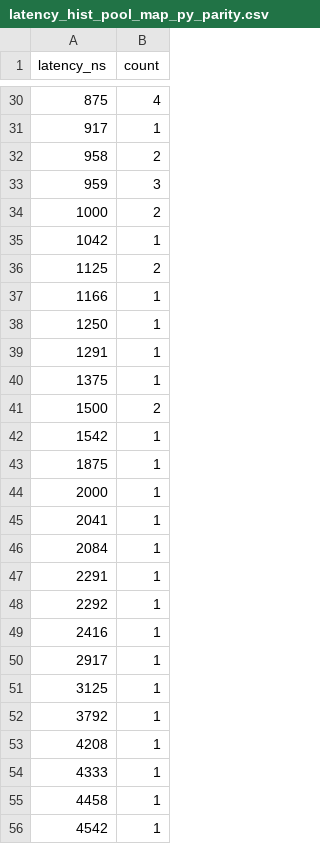
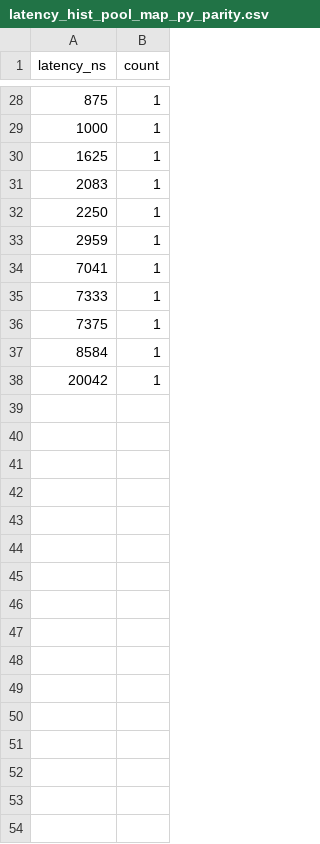
Before and after one commit to stevenmaswim/orderbook-cpp, a CSV file: bench/data/latency_hist_pool_map_py_parity.csv, drawn as a sheet; only a part is shown, gaps mark what is left out; the diff covers the shown part only.

```diff
--- a/bench/data/latency_hist_pool_map_py_parity.csv
+++ b/bench/data/latency_hist_pool_map_py_parity.csv
@@ -30,27 +28,11 @@ latency_ns,count
-875,4
-917,1
-958,2
-959,3
-1000,2
-1042,1
-1125,2
-1166,1
-1250,1
-1291,1
-1375,1
-1500,2
-1542,1
-1875,1
-2000,1
-2041,1
-2084,1
-2291,1
-2292,1
-2416,1
-2917,1
-3125,1
-3792,1
-4208,1
-4333,1
-4458,1
-4542,1
+875,1
+1000,1
+1625,1
+2083,1
+2250,1
+2959,1
+7041,1
+7333,1
+7375,1
+8584,1
+20042,1
```
Also changed, not shown: 4 added rows, 57 removed rows and 22 edited cells elsewhere in this file, bench/data/latency_hist_baseline_shape.csv, bench/data/latency_hist_baseline_wide.csv, 14 other files.
